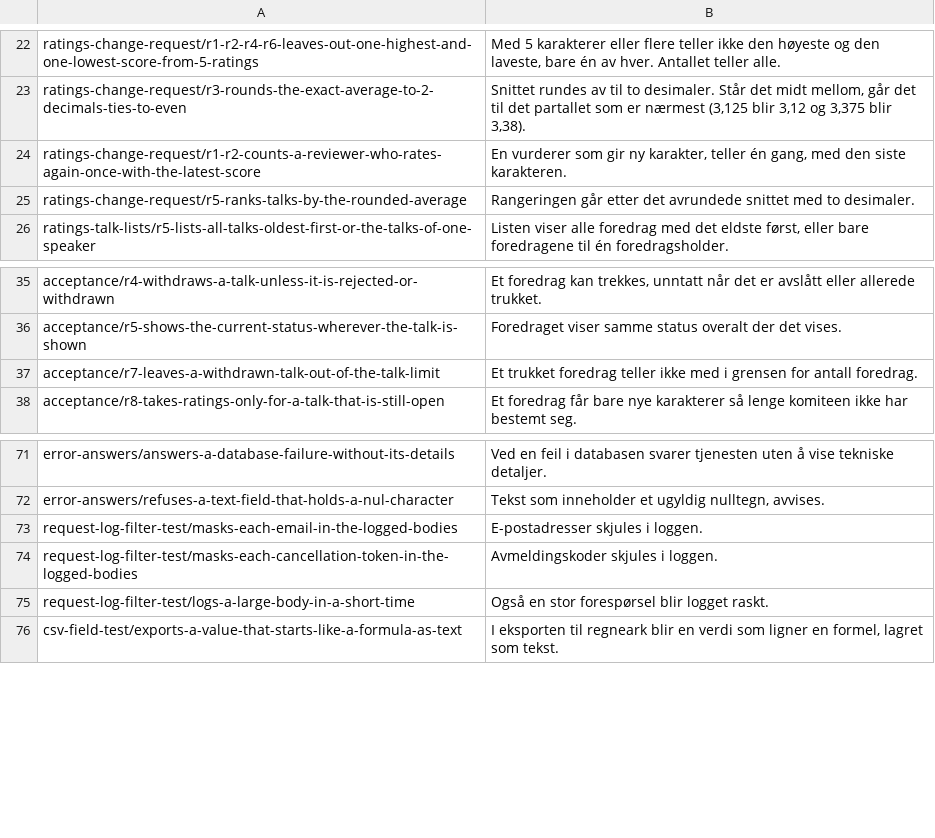
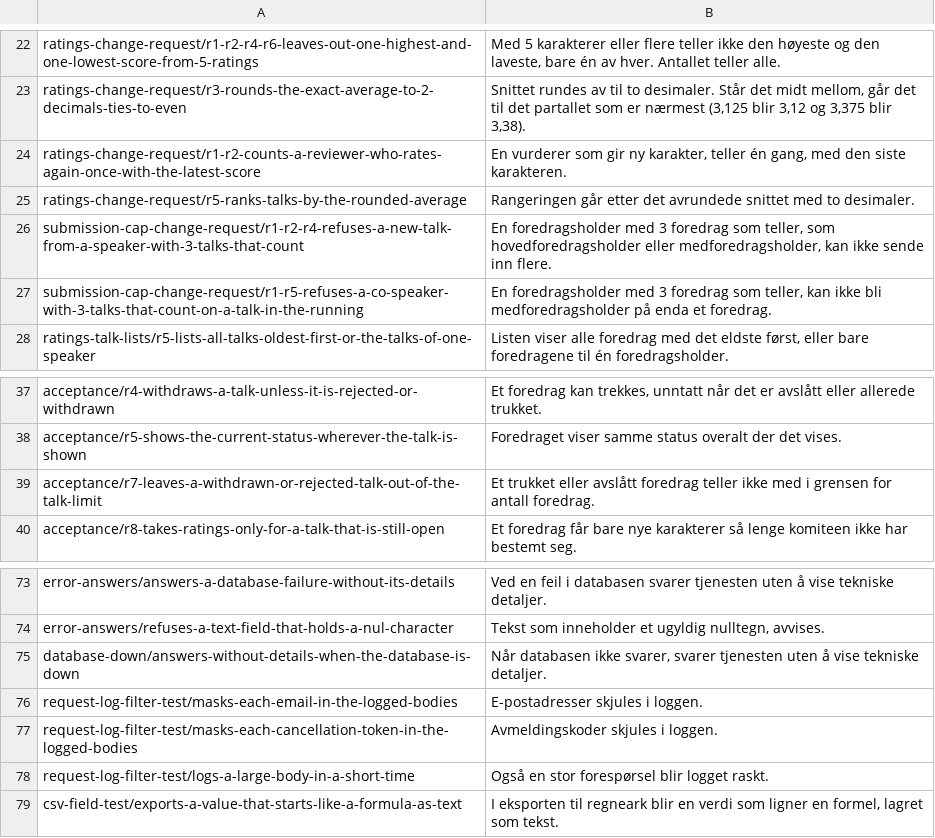
Before and after one commit to Scienta/team-11, a TSV file: workflow/po-status-rules.tsv, drawn as a sheet; only a part is shown, gaps mark what is left out.

Commit message:
docs: report and status after ea6f858 merge

```diff
--- a/workflow/po-status-rules.tsv
+++ b/workflow/po-status-rules.tsv
@@ -25,2 +25,4 @@ ratings-change-request/r1-r2-counts-a-reviewer-who-rates-again-once-with-the-lat
 ratings-change-request/r5-ranks-talks-by-the-rounded-average	Rangeringen går etter det avrundede snittet med to desimaler.
+submission-cap-change-request/r1-r2-r4-refuses-a-new-talk-from-a-speaker-with-3-talks-that-count	En foredragsholder med 3 foredrag som teller, som hovedforedragsholder eller medforedragsholder, kan ikke sende inn flere.
+submission-cap-change-request/r1-r5-refuses-a-co-speaker-with-3-talks-that-count-on-a-talk-in-the-running	En foredragsholder med 3 foredrag som teller, kan ikke bli medforedragsholder på enda et foredrag.
 ratings-talk-lists/r5-lists-all-talks-oldest-first-or-the-talks-of-one-speaker	Listen viser alle foredrag med det eldste først, eller bare foredragene til én foredragsholder.
@@ -36,3 +38,3 @@ acceptance/r4-withdraws-a-talk-unless-it-is-rejected-or-withdrawn	Et foredrag ka
 acceptance/r5-shows-the-current-status-wherever-the-talk-is-shown	Foredraget viser samme status overalt der det vises.
-acceptance/r7-leaves-a-withdrawn-talk-out-of-the-talk-limit	Et trukket foredrag teller ikke med i grensen for antall foredrag.
+acceptance/r7-leaves-a-withdrawn-or-rejected-talk-out-of-the-talk-limit	Et trukket eller avslått foredrag teller ikke med i grensen for antall foredrag.
 acceptance/r8-takes-ratings-only-for-a-talk-that-is-still-open	Et foredrag får bare nye karakterer så lenge komiteen ikke har bestemt seg.
@@ -72,2 +74,3 @@ error-answers/answers-a-database-failure-without-its-details	Ved en feil i datab
 error-answers/refuses-a-text-field-that-holds-a-nul-character	Tekst som inneholder et ugyldig nulltegn, avvises.
+database-down/answers-without-details-when-the-database-is-down	Når databasen ikke svarer, svarer tjenesten uten å vise tekniske detaljer.
 request-log-filter-test/masks-each-email-in-the-logged-bodies	E-postadresser skjules i loggen.
```
Also changed, not shown: 11 other files.
